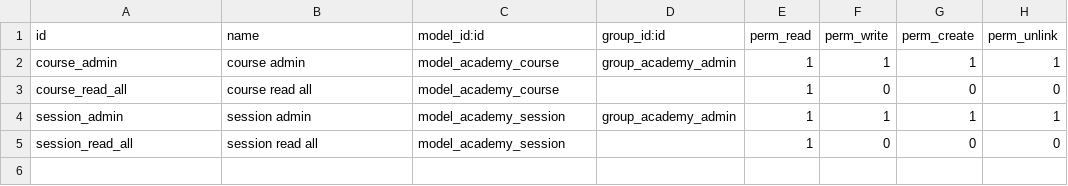
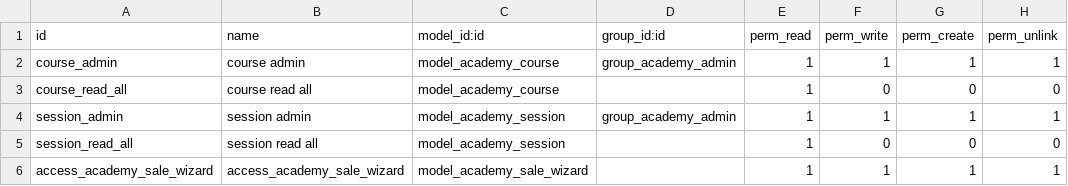
Before and after one commit to dgaribayGHCrucialsoft/CrucialsoftCurso, a CSV file: odoo_academy/security/ir.model.access.csv, drawn as a sheet; the diff names each change by its address in the sheet, - before the commit and + after, or states it on an @@ line.

Commit message:
Curso Día 08. Modelo transitorio

```diff
--- a/odoo_academy/security/ir.model.access.csv
+++ b/odoo_academy/security/ir.model.access.csv
+row 6: access_academy_sale_wizard | access_academy_sale_wizard | model_academy_sale_wizard |  | 1 | 1 | 1 | 1
```
